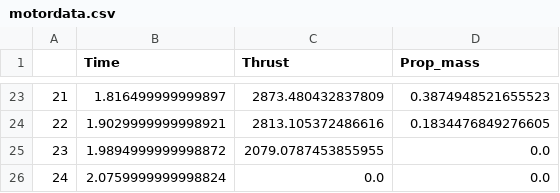
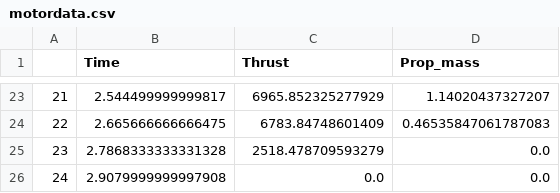
Before and after one commit to felipebogaertsm/machwave, a CSV file: output/motordata.csv, drawn as a sheet; only a part is shown, gaps mark what is left out; the diff covers the shown part only.

```diff
--- a/output/motordata.csv
+++ b/output/motordata.csv
@@ -23,4 +23,4 @@
-21,1.816499999999897,2873.480432837809,0.3874948521655523
-22,1.9029999999998921,2813.105372486616,0.1834476849276605
-23,1.9894999999998872,2079.0787453855955,0.0
-24,2.0759999999998824,0.0,0.0
+21,2.544499999999817,6965.852325277929,1.14020437327207
+22,2.665666666666475,6783.84748601409,0.46535847061787083
+23,2.7868333333331328,2518.478709593279,0.0
+24,2.9079999999997908,0.0,0.0
```
Also changed, not shown: 62 edited cells elsewhere in this file, 6 other files.
